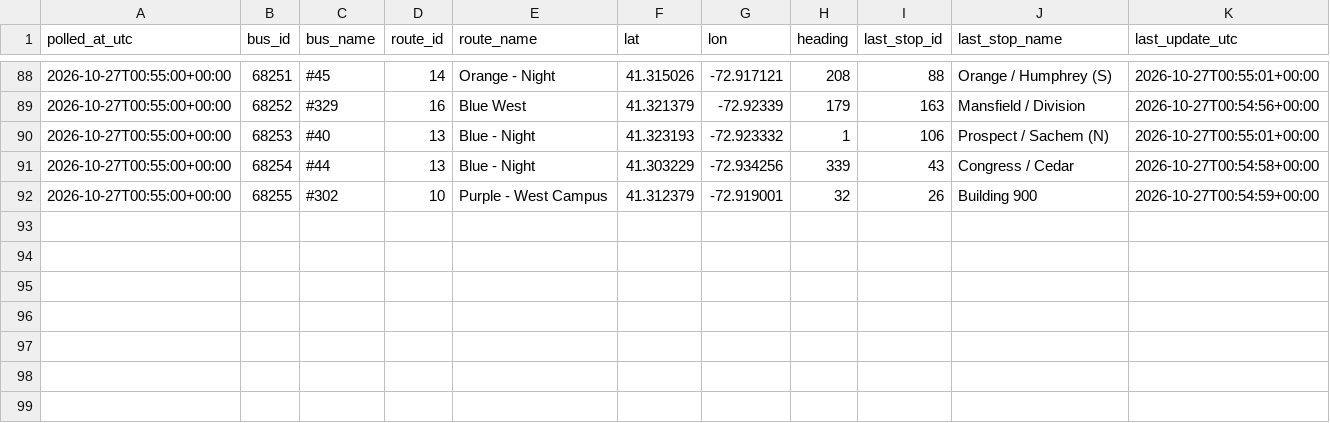
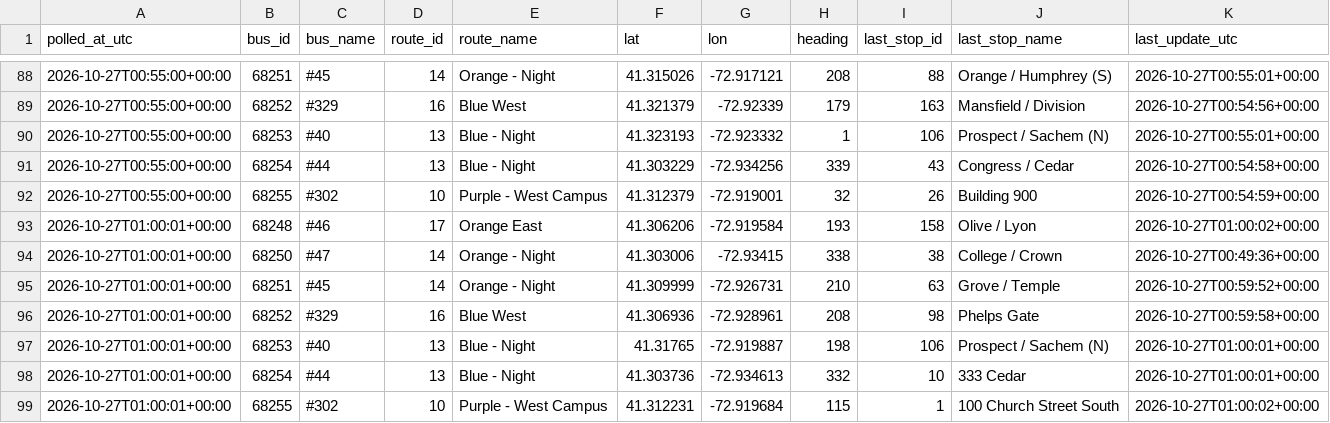
Before and after one commit to vchen017/downtowner-recorder, a CSV file: data/2026-10-27/buses.csv, drawn as a sheet; only a part is shown, gaps mark what is left out.

```diff
--- a/data/2026-10-27/buses.csv
+++ b/data/2026-10-27/buses.csv
@@ -92 +92,8 @@ polled_at_utc,bus_id,bus_name,route_id,route_name,lat,lon,heading,last_stop_id,l
 2026-10-27T00:55:00+00:00,68255,#302,10,Purple - West Campus,41.312379,-72.919001,32,26,Building 900,2026-10-27T00:54:59+00:00
+2026-10-27T01:00:01+00:00,68248,#46,17,Orange East,41.306206,-72.919584,193,158,Olive / Lyon,2026-10-27T01:00:02+00:00
+2026-10-27T01:00:01+00:00,68250,#47,14,Orange - Night,41.303006,-72.93415,338,38,College / Crown,2026-10-27T00:49:36+00:00
+2026-10-27T01:00:01+00:00,68251,#45,14,Orange - Night,41.309999,-72.926731,210,63,Grove / Temple,2026-10-27T00:59:52+00:00
+2026-10-27T01:00:01+00:00,68252,#329,16,Blue West,41.306936,-72.928961,208,98,Phelps Gate,2026-10-27T00:59:58+00:00
+2026-10-27T01:00:01+00:00,68253,#40,13,Blue - Night,41.31765,-72.919887,198,106,Prospect / Sachem (N),2026-10-27T01:00:01+00:00
+2026-10-27T01:00:01+00:00,68254,#44,13,Blue - Night,41.303736,-72.934613,332,10,333 Cedar,2026-10-27T01:00:01+00:00
+2026-10-27T01:00:01+00:00,68255,#302,10,Purple - West Campus,41.312231,-72.919684,115,1,100 Church Street South,2026-10-27T01:00:02+00:00
```
Also changed, not shown: data/2026-10-27/announcements.csv, data/2026-10-27/route_status.csv, 1 other file.
